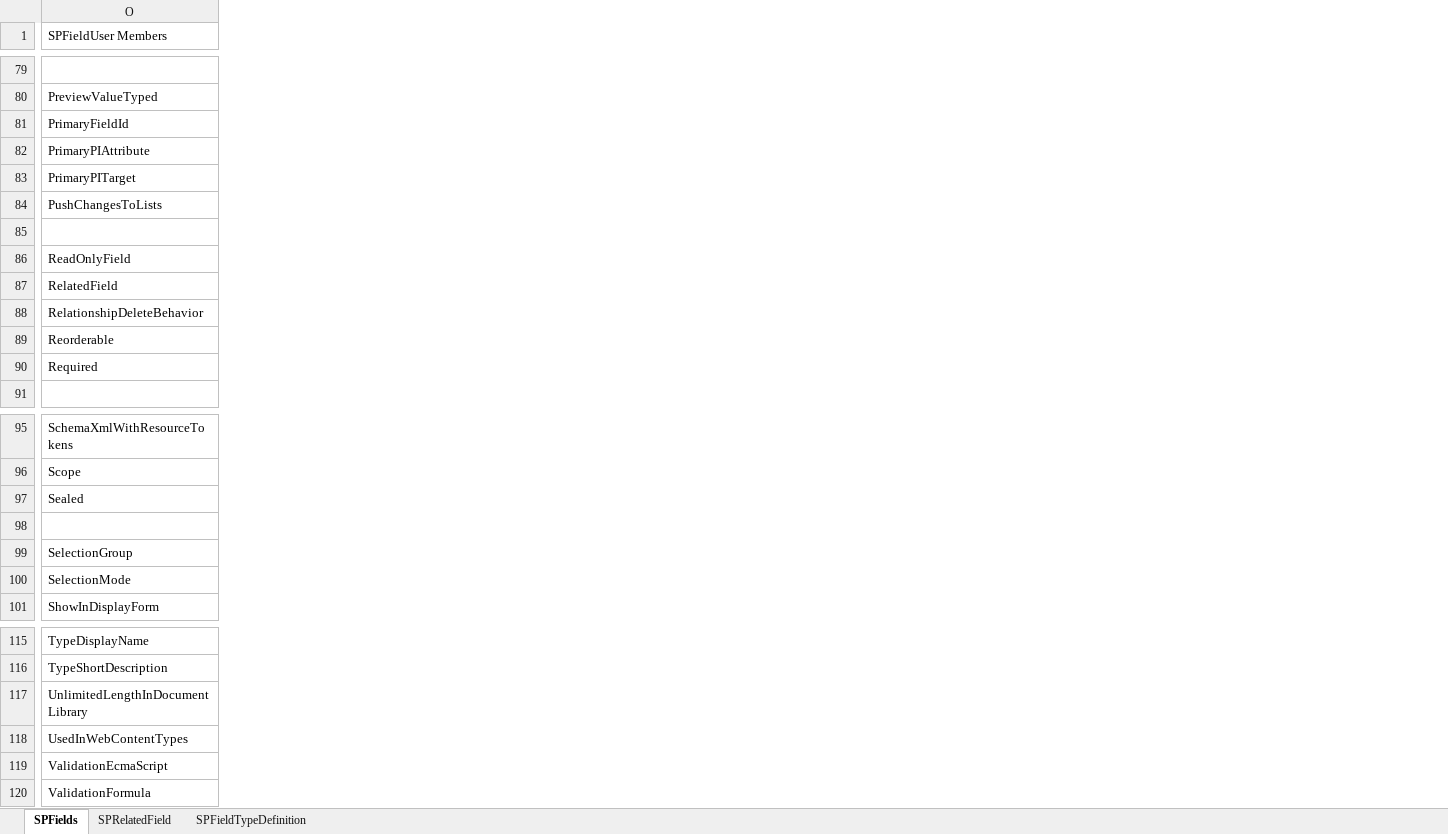
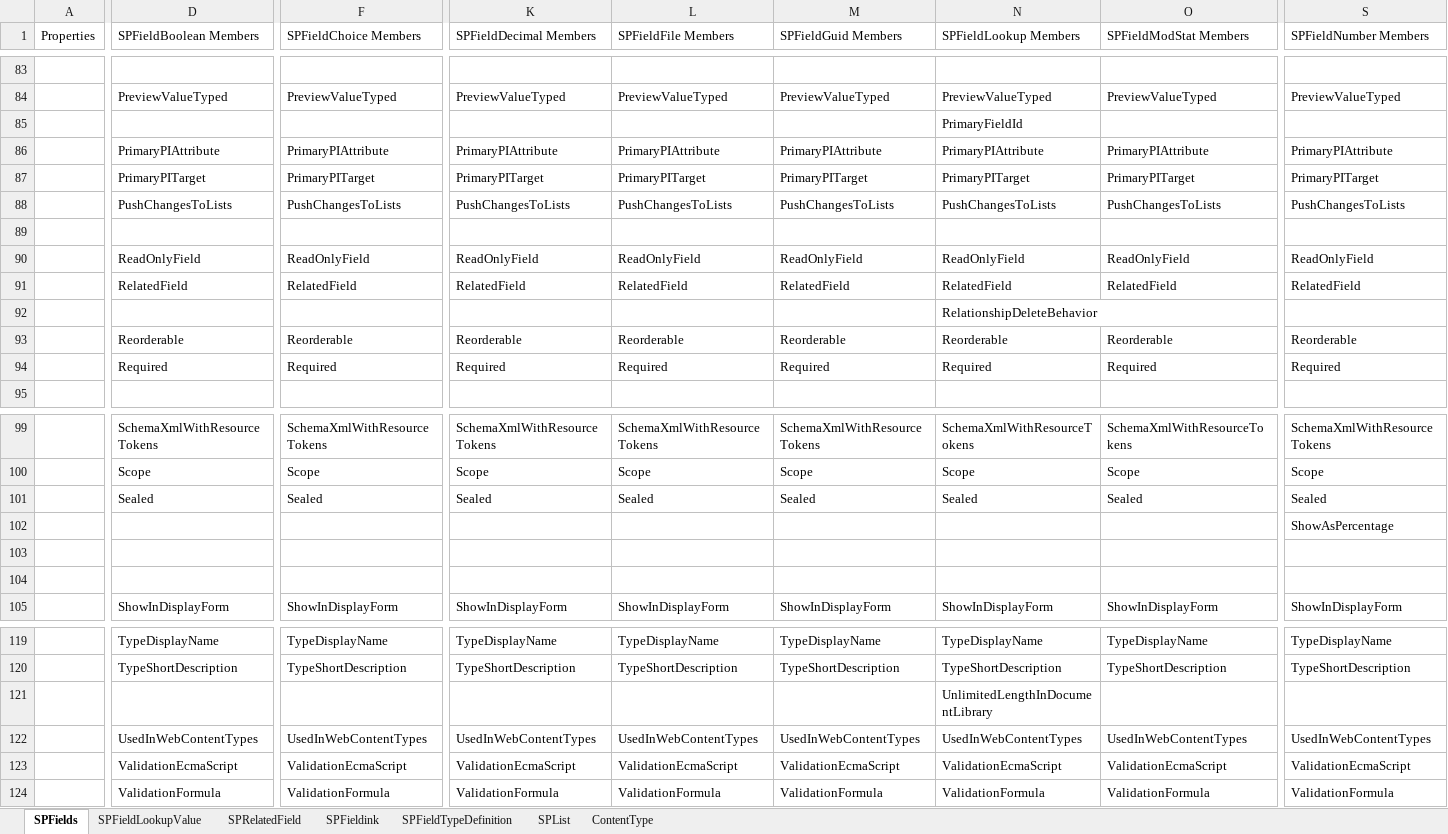
Before and after one commit to ahmedgalal007/dotnet-webapi-boilerplate, an Excel workbook: docs/SPFields.xlsx, sheet SPFields, drawn as a sheet; only a part is shown, gaps mark what is left out; values as stored, in another font and other column widths than the file's, no cell formats; removed rows and columns are numbered as before the commit, all else as after; rows hold the shown columns only; the diff covers the shown part only; the diff names each change by its address in the sheet, - before the commit and + after, or states it on an @@ line.

```diff
--- a/docs/SPFields.xlsx (sheet SPFields)
+++ b/docs/SPFields.xlsx (sheet SPFields)
+sheet tab: SPFieldLookupValue
+sheet tab: SPFieldink
+sheet tab: SPList
+sheet tab: ContentType
+column A (Properties), empty
+column D (SPFieldBoolean Members), rows 84-94: PreviewValueTyped |  | PrimaryPIAttribute | PrimaryPITarget | PushChangesToLists |  | ReadOnlyField | RelatedField |  | Reorderable | Required; rows 99-101: SchemaXmlWithResourceTokens | Scope | Sealed; row 105: ShowInDisplayForm; rows 119-124: TypeDisplayName | TypeShortDescription |  | UsedInWebContentTypes | ValidationEcmaScript | ValidationFormula
+column F (SPFieldChoice Members), rows 84-94: PreviewValueTyped |  | PrimaryPIAttribute | PrimaryPITarget | PushChangesToLists |  | ReadOnlyField | RelatedField |  | Reorderable | Required; rows 99-101: SchemaXmlWithResourceTokens | Scope | Sealed; row 105: ShowInDisplayForm; rows 119-124: TypeDisplayName | TypeShortDescription |  | UsedInWebContentTypes | ValidationEcmaScript | ValidationFormula
+column K (SPFieldDecimal Members), rows 84-94: PreviewValueTyped |  | PrimaryPIAttribute | PrimaryPITarget | PushChangesToLists |  | ReadOnlyField | RelatedField |  | Reorderable | Required; rows 99-101: SchemaXmlWithResourceTokens | Scope | Sealed; row 105: ShowInDisplayForm; rows 119-124: TypeDisplayName | TypeShortDescription |  | UsedInWebContentTypes | ValidationEcmaScript | ValidationFormula
+column L (SPFieldFile Members), rows 84-94: PreviewValueTyped |  | PrimaryPIAttribute | PrimaryPITarget | PushChangesToLists |  | ReadOnlyField | RelatedField |  | Reorderable | Required; rows 99-101: SchemaXmlWithResourceTokens | Scope | Sealed; row 105: ShowInDisplayForm; rows 119-124: TypeDisplayName | TypeShortDescription |  | UsedInWebContentTypes | ValidationEcmaScript | ValidationFormula
+column M (SPFieldGuid Members), rows 84-94: PreviewValueTyped |  | PrimaryPIAttribute | PrimaryPITarget | PushChangesToLists |  | ReadOnlyField | RelatedField |  | Reorderable | Required; rows 99-101: SchemaXmlWithResourceTokens | Scope | Sealed; row 105: ShowInDisplayForm; rows 119-124: TypeDisplayName | TypeShortDescription |  | UsedInWebContentTypes | ValidationEcmaScript | ValidationFormula
+column N (SPFieldLookup Members), rows 84-94: PreviewValueTyped | PrimaryFieldId | PrimaryPIAttribute | PrimaryPITarget | PushChangesToLists |  | ReadOnlyField | RelatedField | RelationshipDeleteBehavior | Reorderable | Required; rows 99-101: SchemaXmlWithResourceTokens | Scope | Sealed; row 105: ShowInDisplayForm; rows 119-124: TypeDisplayName | TypeShortDescription | UnlimitedLengthInDocumentLibrary | UsedInWebContentTypes | ValidationEcmaScript | ValidationFormula
+column S (SPFieldNumber Members), rows 84-94: PreviewValueTyped |  | PrimaryPIAttribute | PrimaryPITarget | PushChangesToLists |  | ReadOnlyField | RelatedField |  | Reorderable | Required; rows 99-101: SchemaXmlWithResourceTokens | Scope | Sealed; row 105: ShowInDisplayForm; rows 119-124: TypeDisplayName | TypeShortDescription |  | UsedInWebContentTypes | ValidationEcmaScript | ValidationFormula
-O1: SPFieldUser Members
+O1: SPFieldModStat Members
-O85 (SPFieldModStat Members): PrimaryFieldId
+O85 (SPFieldModStat Members): (empty)
-O92 (SPFieldModStat Members): RelationshipDeleteBehavior
+O92 (SPFieldModStat Members): (empty)
-row 98: (empty)
-row 99: SelectionGroup
-row 100: SelectionMode
+row 102:  |  |  |  |  |  |  |  | ShowAsPercentage
+row 103: (empty)
+row 104: (empty)
-O121 (SPFieldModStat Members): UnlimitedLengthInDocumentLibrary
+O121 (SPFieldModStat Members): (empty)
```
Also changed, not shown: 47 added rows, 43 removed rows, 4 added columns, 13 removed columns and 24 edited cells elsewhere in this sheet, cell formats, charts or pictures, 28 other files.
